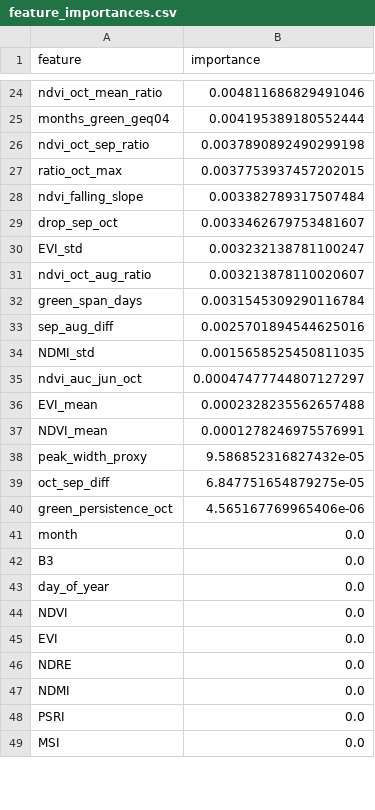
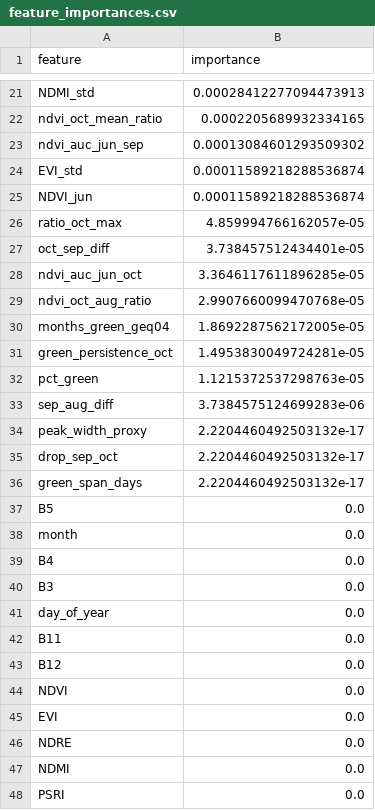
Before and after one commit to Martin42746284/BACKEND_AGRISAT, a CSV file: app/data/models/orge_rf/feature_importances.csv, drawn as a sheet; only a part is shown, gaps mark what is left out; the shorter side is filled out with more unchanged rows; removed rows and columns are numbered as before the commit, all else as after; the diff covers the shown part only; the diff names each change by its address in the sheet, - before the commit and + after, or states it on an @@ line.

```diff
--- a/app/data/models/orge_rf/feature_importances.csv
+++ b/app/data/models/orge_rf/feature_importances.csv
+row 21: NDMI_std | 0.00028412277094473913
-B22 (importance): 0.004811686829491046
+B22 (importance): 0.0002205689932334165
-row 25: months_green_geq04 | 0.004195389180552444
-row 26: ndvi_oct_sep_ratio | 0.0037890892490299198
-row 27: ratio_oct_max | 0.0037753937457202015
-row 28: ndvi_falling_slope | 0.003382789317507484
-row 29: drop_sep_oct | 0.0033462679753481607
+row 23: ndvi_auc_jun_sep | 0.00013084601293509302
-B24 (importance): 0.003232138781100247
+B24 (importance): 0.00011589218288536874
+row 25: NDVI_jun | 0.00011589218288536874
+row 26: ratio_oct_max | 4.859994766162057e-05
+row 27: oct_sep_diff | 3.738457512434401e-05
+row 28: ndvi_auc_jun_oct | 3.3646117611896285e-05
-B29 (importance): 0.003213878110020607
+B29 (importance): 2.9907660099470768e-05
-row 32: green_span_days | 0.0031545309290116784
+row 30: months_green_geq04 | 1.8692287562172005e-05
+row 31: green_persistence_oct | 1.4953830049724281e-05
+row 32: pct_green | 1.1215372537298763e-05
-B33 (importance): 0.0025701894544625016
+B33 (importance): 3.7384575124699283e-06
-row 34: NDMI_std | 0.0015658525450811035
-row 35: ndvi_auc_jun_oct | 0.00047477744807127297
-row 36: EVI_mean | 0.0002328235562657488
-row 37: NDVI_mean | 0.0001278246975576991
-B34 (importance): 9.586852316827432e-05
+B34 (importance): 2.2204460492503132e-17
-row 39: oct_sep_diff | 6.847751654879275e-05
-row 40: green_persistence_oct | 4.565167769965406e-06
+row 35: drop_sep_oct | 2.2204460492503132e-17
+row 36: green_span_days | 2.2204460492503132e-17
@@ row 53 moved to row 37: B5 @@
@@ row 51 moved to row 39: B4 @@
@@ row 50 moved to row 42: B11 @@
@@ row 59 moved to row 43: B12 @@
```
Also changed, not shown: 17 added rows, 16 removed rows, 4 moved rows and 9 edited cells elsewhere in this file, 6 other files.
